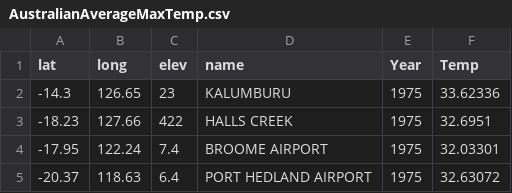
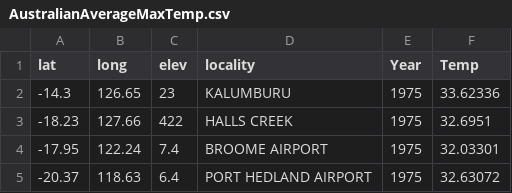
Before and after one commit to Yiheng2009/3179-test-repo, a CSV file: data/AustralianAverageMaxTemp.csv, drawn as a sheet; only a part is shown.

Commit message:
Update AustralianAverageMaxTemp.csv

```diff
--- a/data/AustralianAverageMaxTemp.csv
+++ b/data/AustralianAverageMaxTemp.csv
@@ -1,2 +1,2 @@
-lat,long,elev,name,Year,Temp
+lat,long,elev,locality,Year,Temp
 -14.3,126.65,23,KALUMBURU,1975,33.62336
```
